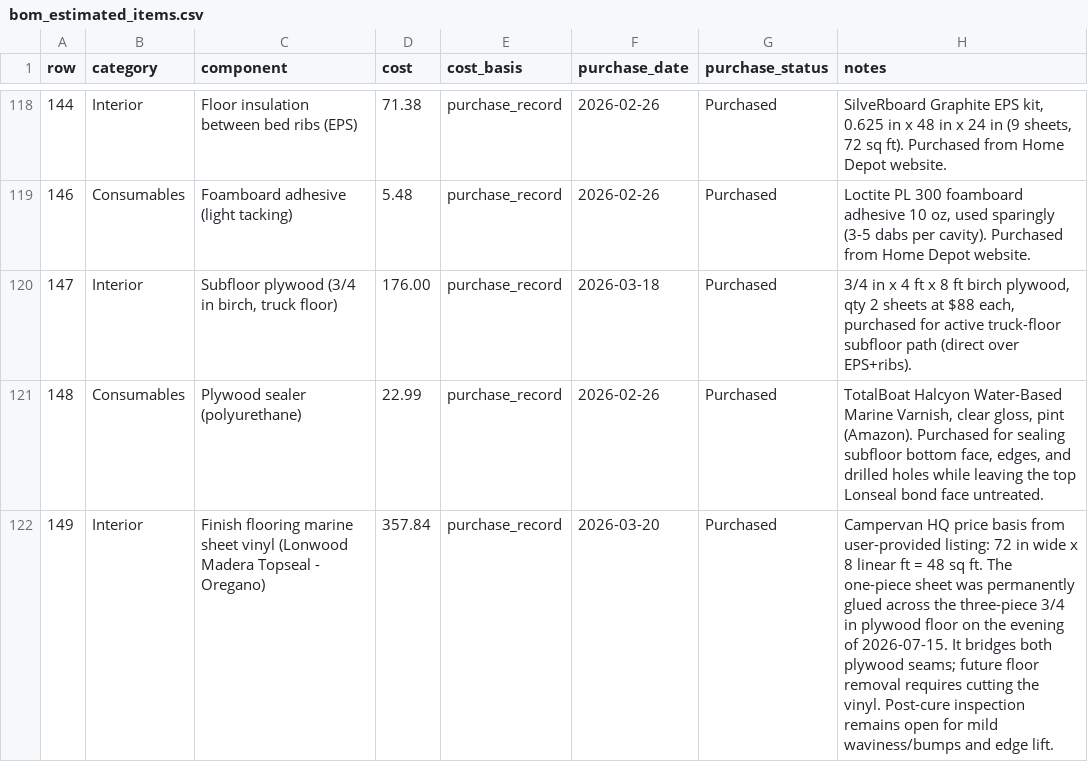
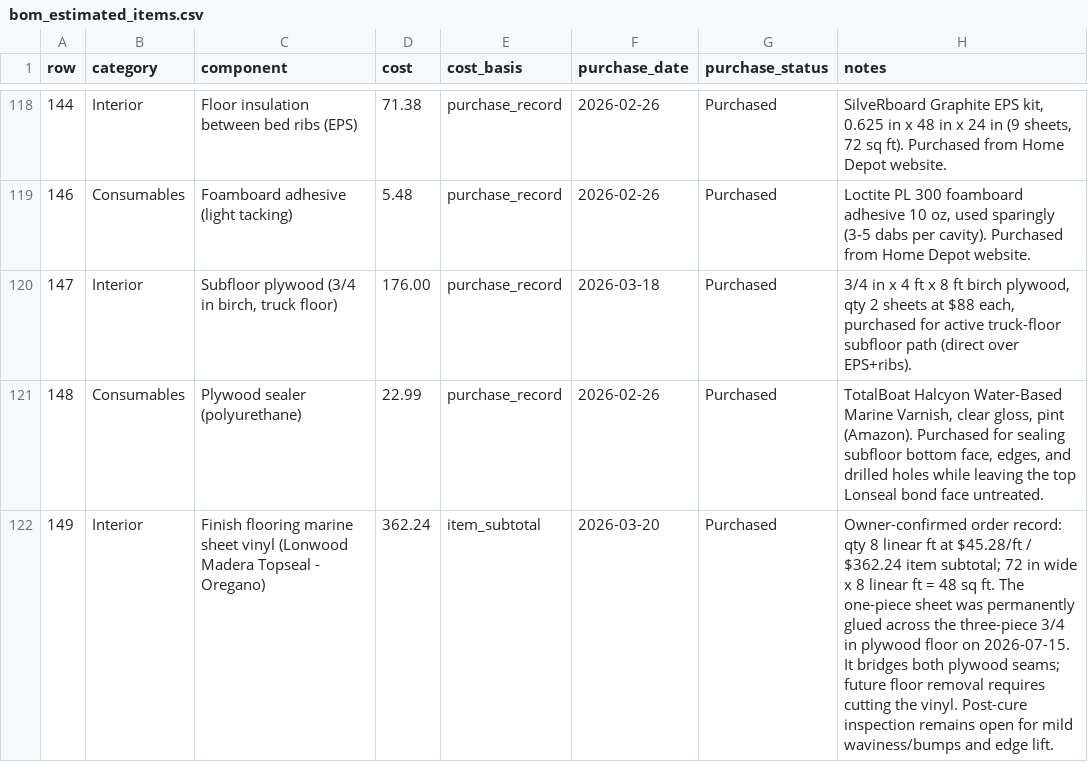
Before and after one commit to DataDaneDev/HiatusBuild, a CSV file: bom/bom_estimated_items.csv, drawn as a sheet; only a part is shown, gaps mark what is left out; the diff covers the shown part only.

Commit message:
Reconcile water tank and Lonseal order

```diff
--- a/bom/bom_estimated_items.csv
+++ b/bom/bom_estimated_items.csv
@@ -121,2 +121,2 @@
 "148","Consumables","Plywood sealer (polyurethane)","22.99","purchase_record","2026-02-26","Purchased","TotalBoat Halcyon Water-Based Marine Varnish, clear gloss, pint (Amazon). Purchased for sealing subfloor bottom face, edges, and drilled holes while leaving the top Lonseal bond face untreated."
-"149","Interior","Finish flooring marine sheet vinyl (Lonwood Madera Topseal - Oregano)","357.84","purchase_record","2026-03-20","Purchased","Campervan HQ price basis from user-provided listing: 72 in wide x 8 linear ft = 48 sq ft. The one-piece sheet was permanently glued across the three-piece 3/4 in plywood floor on the evening of 2026-07-15. It bridges both plywood seams; future floor removal requires cutting the vinyl. Post-cure inspection remains open for mild waviness/bumps and edge lift."
+"149","Interior","Finish flooring marine sheet vinyl (Lonwood Madera Topseal - Oregano)","362.24","item_subtotal","2026-03-20","Purchased","Owner-confirmed order record: qty 8 linear ft at $45.28/ft / $362.24 item subtotal; 72 in wide x 8 linear ft = 48 sq ft. The one-piece sheet was permanently glued across the three-piece 3/4 in plywood floor on 2026-07-15. It bridges both plywood seams; future floor removal requires cutting the vinyl. Post-cure inspection remains open for mild waviness/bumps and edge lift."
```
Also changed, not shown: 1 added row and 9 edited cells elsewhere in this file, 7 other files.
